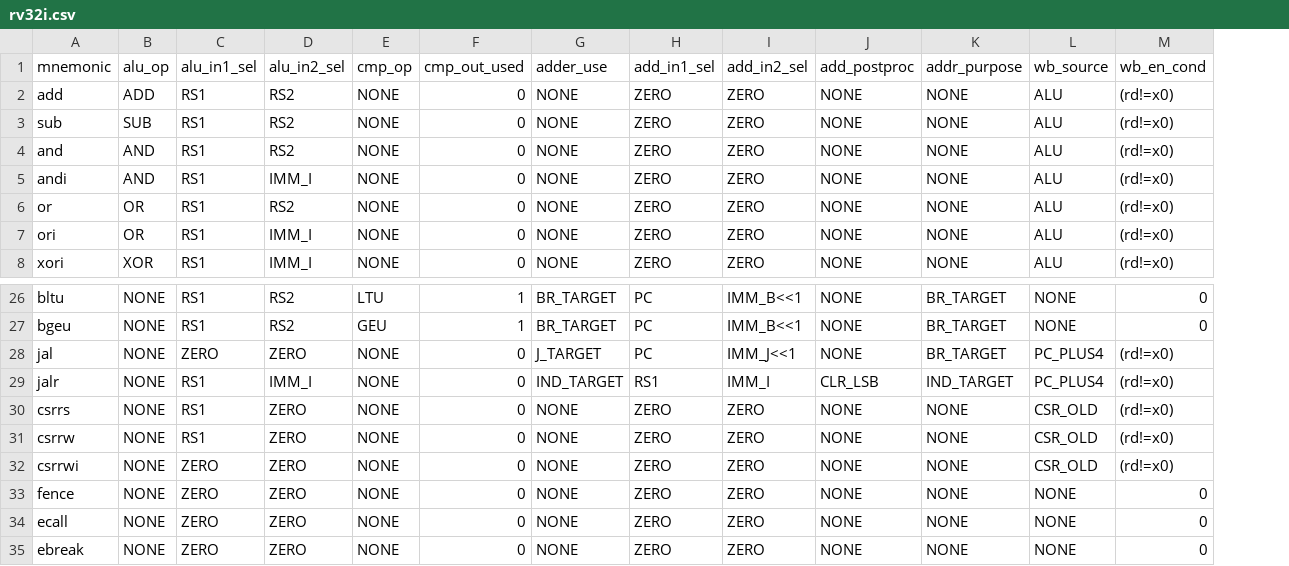
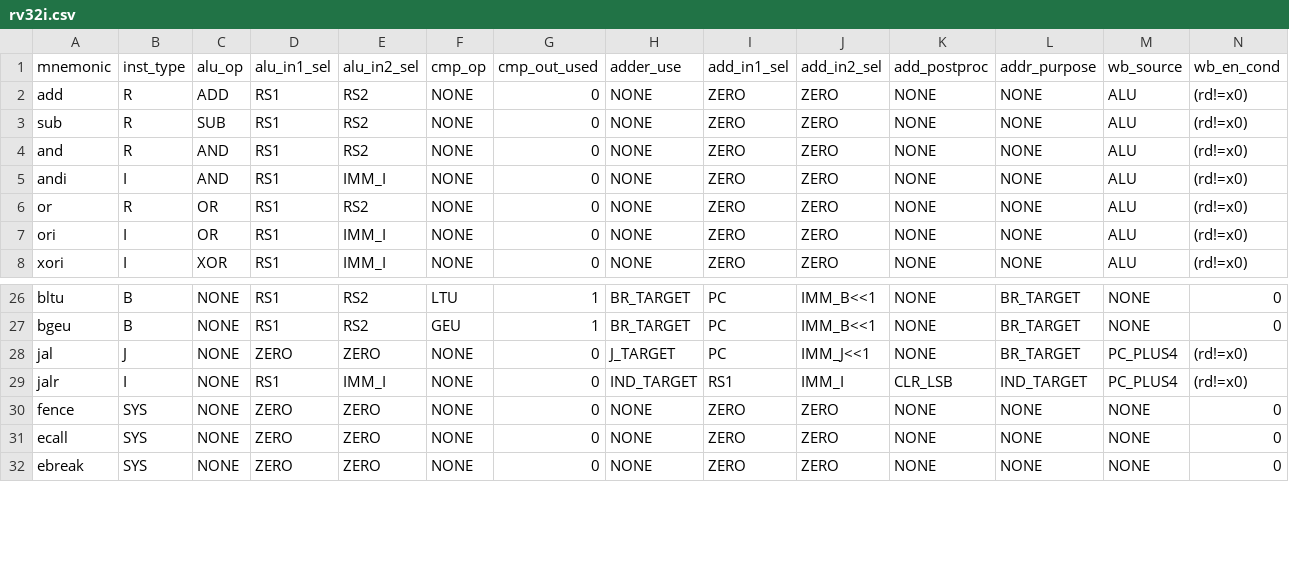
Before and after one commit to H2Oxi/assassyn-cpu, a CSV file: docs/rv32i.csv, drawn as a sheet; only a part is shown, gaps mark what is left out; removed rows and columns are numbered as before the commit, all else as after; rows hold the shown columns only; the diff names each change by its address in the sheet, - before the commit and + after, or states it on an @@ line.

Commit message:
update rv32i.csv

```diff
--- a/docs/rv32i.csv
+++ b/docs/rv32i.csv
+column B (inst_type), rows 2-8: R | R | R | I | R | I | I; rows 26-32: B | B | J | I | SYS | SYS | SYS
-row 30: csrrs | NONE | RS1 | ZERO | NONE | 0 | NONE | ZERO | ZERO | NONE | NONE | CSR_OLD | (rd!=x0)
-row 31: csrrw | NONE | RS1 | ZERO | NONE | 0 | NONE | ZERO | ZERO | NONE | NONE | CSR_OLD | (rd!=x0)
-row 32: csrrwi | NONE | ZERO | ZERO | NONE | 0 | NONE | ZERO | ZERO | NONE | NONE | CSR_OLD | (rd!=x0)
```
